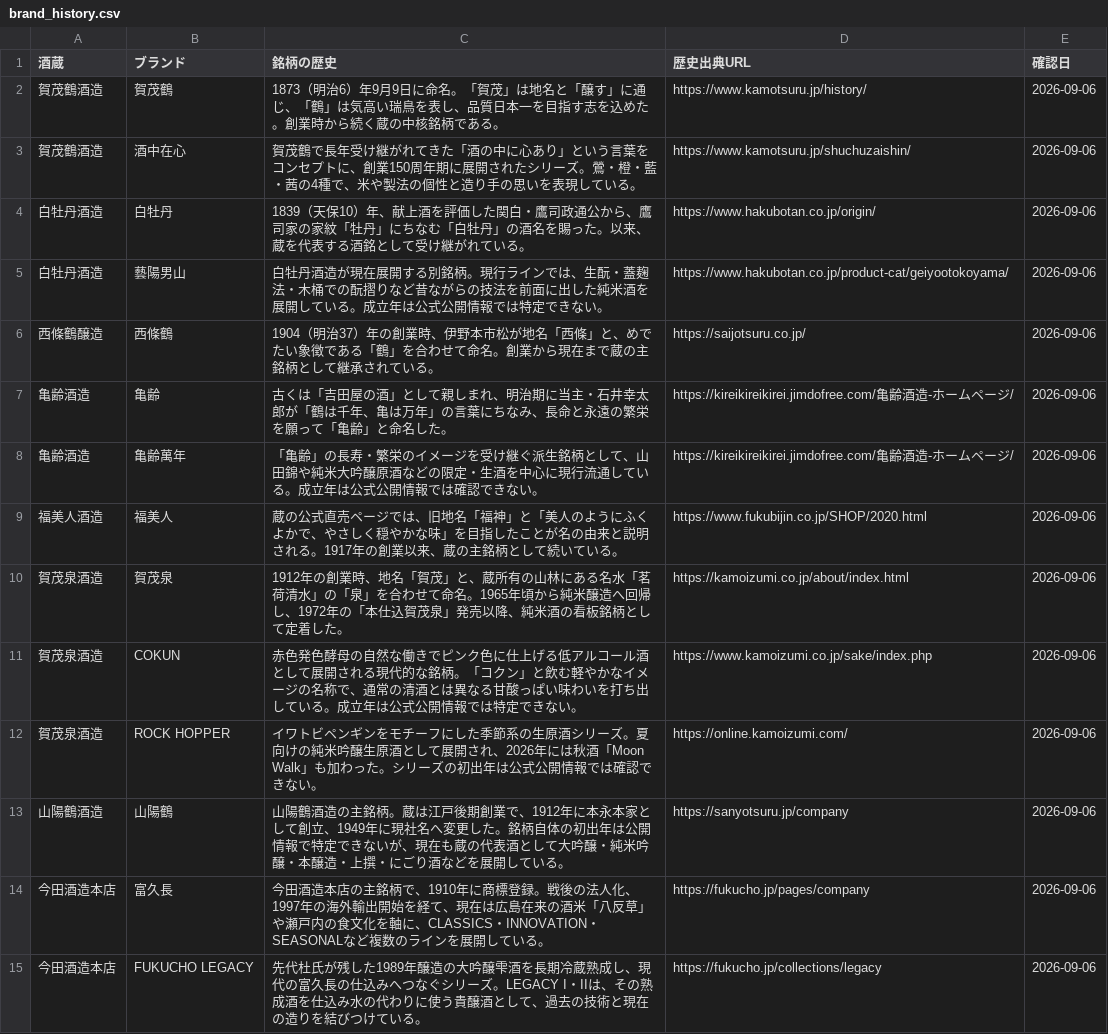
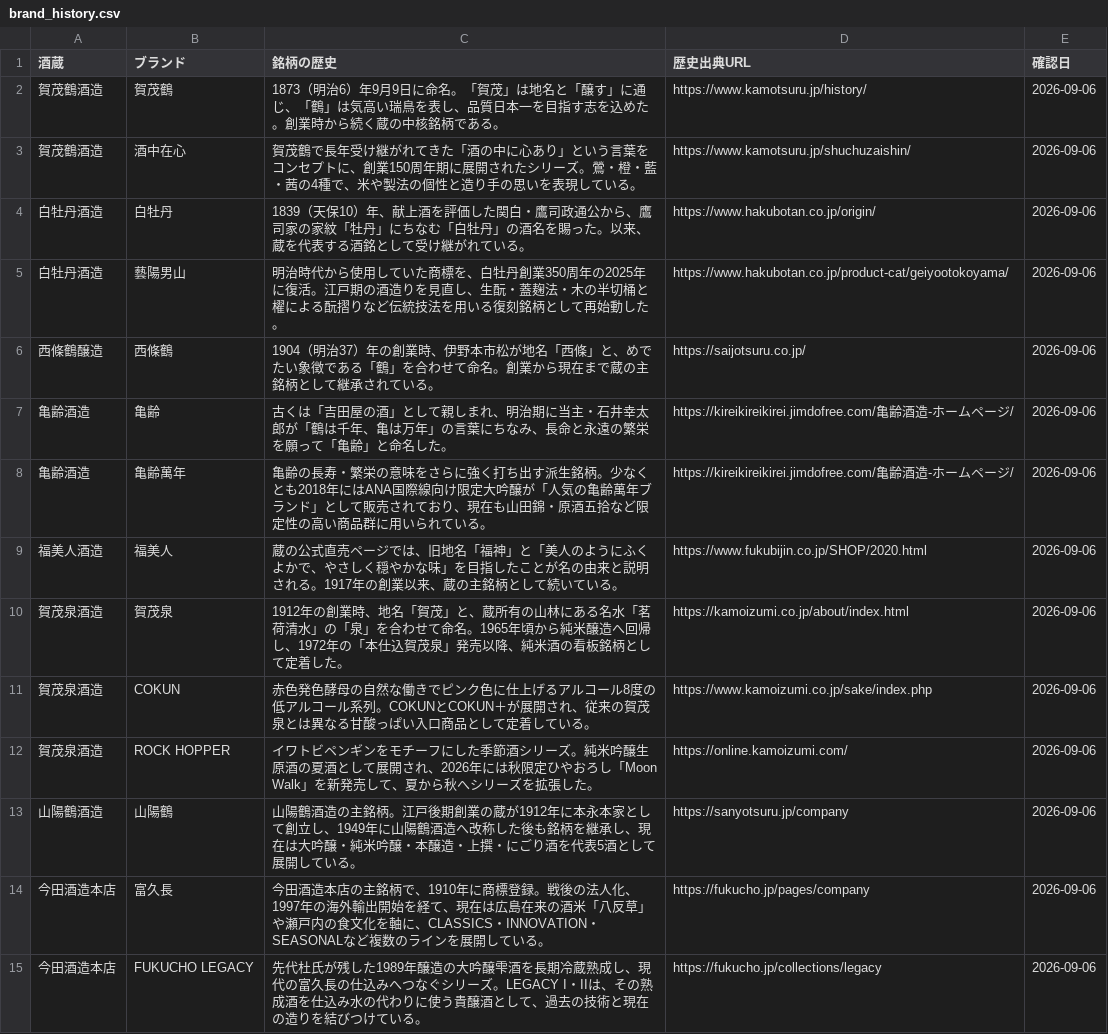
Before and after one commit to uniunigoduni/sake-saijo-db, a CSV file: research/history_serving_20260906/brand_history.csv, drawn as a sheet; only a part is shown.

```diff
--- a/research/history_serving_20260906/brand_history.csv
+++ b/research/history_serving_20260906/brand_history.csv
@@ -4,11 +4,11 @@
 白牡丹酒造,白牡丹,1839（天保10）年、献上酒を評価した関白・鷹司政通公から、鷹司家の家紋「牡丹」にちなむ「白牡丹」の酒名を賜った。以来、蔵を代表する酒銘として受け継がれている。,https://www.hakubotan.co.jp/origin/,2026-09-06
-白牡丹酒造,藝陽男山,白牡丹酒造が現在展開する別銘柄。現行ラインでは、生酛・蓋麹法・木桶での酛摺りなど昔ながらの技法を前面に出した純米酒を展開している。成立年は公式公開情報では特定できない。,https://www.hakubotan.co.jp/product-cat/geiyootokoyama/,2026-09-06
+白牡丹酒造,藝陽男山,明治時代から使用していた商標を、白牡丹創業350周年の2025年に復活。江戸期の酒造りを見直し、生酛・蓋麹法・木の半切桶と櫂による酛摺りなど伝統技法を用いる復刻銘柄として再始動した。,https://www.hakubotan.co.jp/product-cat/geiyootokoyama/,2026-09-06
 西條鶴醸造,西條鶴,1904（明治37）年の創業時、伊野本市松が地名「西條」と、めでたい象徴である「鶴」を合わせて命名。創業から現在まで蔵の主銘柄として継承されている。,https://saijotsuru.co.jp/,2026-09-06
 亀齢酒造,亀齢,古くは「吉田屋の酒」として親しまれ、明治期に当主・石井幸太郎が「鶴は千年、亀は万年」の言葉にちなみ、長命と永遠の繁栄を願って「亀齢」と命名した。,https://kireikireikirei.jimdofree.com/亀齢酒造-ホームページ/,2026-09-06
-亀齢酒造,亀齢萬年,「亀齢」の長寿・繁栄のイメージを受け継ぐ派生銘柄として、山田錦や純米大吟醸原酒などの限定・生酒を中心に現行流通している。成立年は公式公開情報では確認できない。,https://kireikireikirei.jimdofree.com/亀齢酒造-ホームページ/,2026-09-06
+亀齢酒造,亀齢萬年,亀齢の長寿・繁栄の意味をさらに強く打ち出す派生銘柄。少なくとも2018年にはANA国際線向け限定大吟醸が「人気の亀齢萬年ブランド」として販売されており、現在も山田錦・原酒五拾など限定性の高い商品群に用いられている。,https://kireikireikirei.jimdofree.com/亀齢酒造-ホームページ/,2026-09-06
 福美人酒造,福美人,蔵の公式直売ページでは、旧地名「福神」と「美人のようにふくよかで、やさしく穏やかな味」を目指したことが名の由来と説明される。1917年の創業以来、蔵の主銘柄として続いている。,https://www.fukubijin.co.jp/SHOP/2020.html,2026-09-06
 賀茂泉酒造,賀茂泉,1912年の創業時、地名「賀茂」と、蔵所有の山林にある名水「茗荷清水」の「泉」を合わせて命名。1965年頃から純米醸造へ回帰し、1972年の「本仕込賀茂泉」発売以降、純米酒の看板銘柄として定着した。,https://kamoizumi.co.jp/about/index.html,2026-09-06
-賀茂泉酒造,COKUN,赤色発色酵母の自然な働きでピンク色に仕上げる低アルコール酒として展開される現代的な銘柄。「コクン」と飲む軽やかなイメージの名称で、通常の清酒とは異なる甘酸っぱい味わいを打ち出している。成立年は公式公開情報では特定できない。,https://www.kamoizumi.co.jp/sake/index.php,2026-09-06
-賀茂泉酒造,ROCK HOPPER,イワトビペンギンをモチーフにした季節系の生原酒シリーズ。夏向けの純米吟醸生原酒として展開され、2026年には秋酒「Moon Walk」も加わった。シリーズの初出年は公式公開情報では確認できない。,https://online.kamoizumi.com/,2026-09-06
-山陽鶴酒造,山陽鶴,山陽鶴酒造の主銘柄。蔵は江戸後期創業で、1912年に本永本家として創立、1949年に現社名へ変更した。銘柄自体の初出年は公開情報で特定できないが、現在も蔵の代表酒として大吟醸・純米吟醸・本醸造・上撰・にごり酒などを展開している。,https://sanyotsuru.jp/company,2026-09-06
+賀茂泉酒造,COKUN,赤色発色酵母の自然な働きでピンク色に仕上げるアルコール8度の低アルコール系列。COKUNとCOKUN＋が展開され、従来の賀茂泉とは異なる甘酸っぱい入口商品として定着している。,https://www.kamoizumi.co.jp/sake/index.php,2026-09-06
+賀茂泉酒造,ROCK HOPPER,イワトビペンギンをモチーフにした季節酒シリーズ。純米吟醸生原酒の夏酒として展開され、2026年には秋限定ひやおろし「Moon Walk」を新発売して、夏から秋へシリーズを拡張した。,https://online.kamoizumi.com/,2026-09-06
+山陽鶴酒造,山陽鶴,山陽鶴酒造の主銘柄。江戸後期創業の蔵が1912年に本永本家として創立し、1949年に山陽鶴酒造へ改称した後も銘柄を継承し、現在は大吟醸・純米吟醸・本醸造・上撰・にごり酒を代表5酒として展開している。,https://sanyotsuru.jp/company,2026-09-06
 今田酒造本店,富久長,今田酒造本店の主銘柄で、1910年に商標登録。戦後の法人化、1997年の海外輸出開始を経て、現在は広島在来の酒米「八反草」や瀬戸内の食文化を軸に、CLASSICS・INNOVATION・SEASONALなど複数のラインを展開している。,https://fukucho.jp/pages/company,2026-09-06
```
Also changed, not shown: research/history_serving_20260906/product_serving_recommendations.csv, 18 other files.
